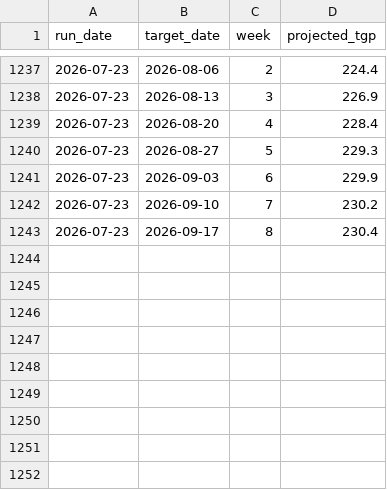
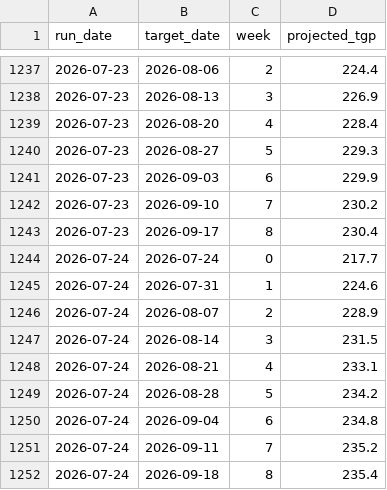
Before and after one commit to nicholsonblake/fuel-levy, a CSV file: forecast/trajectory_log.csv, drawn as a sheet; only a part is shown, gaps mark what is left out.

```diff
--- a/forecast/trajectory_log.csv
+++ b/forecast/trajectory_log.csv
@@ -1243 +1243,10 @@ run_date,target_date,week,projected_tgp
 2026-07-23,2026-09-17,8,230.4
+2026-07-24,2026-07-24,0,217.7
+2026-07-24,2026-07-31,1,224.6
+2026-07-24,2026-08-07,2,228.9
+2026-07-24,2026-08-14,3,231.5
+2026-07-24,2026-08-21,4,233.1
+2026-07-24,2026-08-28,5,234.2
+2026-07-24,2026-09-04,6,234.8
+2026-07-24,2026-09-11,7,235.2
+2026-07-24,2026-09-18,8,235.4
```
Also changed, not shown: data/diesel_tgp_history.csv, forecast/prediction_log.csv, 7 other files.
